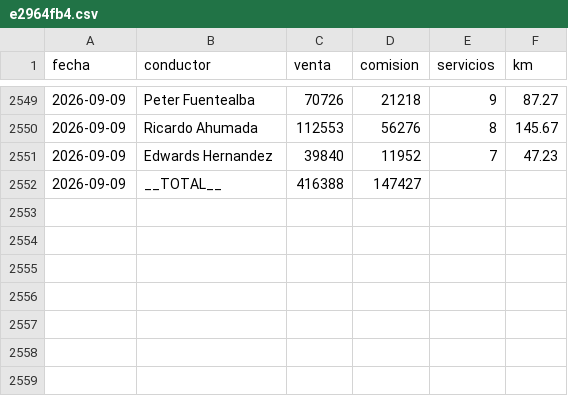
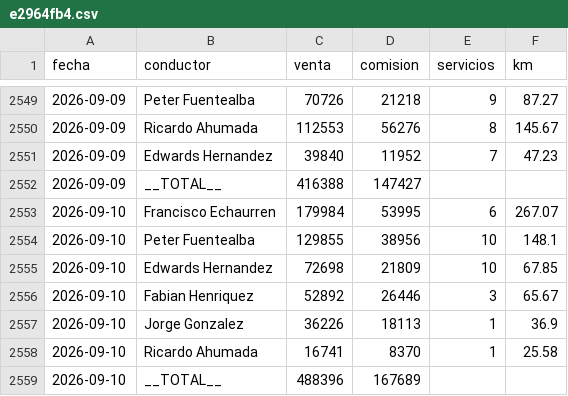
Before and after one commit to rubness007/qz-13a41abc58, a CSV file: e2964fb4.csv, drawn as a sheet; only a part is shown, gaps mark what is left out; the diff names each change by its address in the sheet, - before the commit and + after, or states it on an @@ line.

```diff
--- a/e2964fb4.csv
+++ b/e2964fb4.csv
+row 2553: 2026-09-10 | Francisco Echaurren | 179984 | 53995 | 6 | 267.07
+row 2554: 2026-09-10 | Peter Fuentealba | 129855 | 38956 | 10 | 148.1
+row 2555: 2026-09-10 | Edwards Hernandez | 72698 | 21809 | 10 | 67.85
+row 2556: 2026-09-10 | Fabian Henriquez | 52892 | 26446 | 3 | 65.67
+row 2557: 2026-09-10 | Jorge Gonzalez | 36226 | 18113 | 1 | 36.9
+row 2558: 2026-09-10 | Ricardo Ahumada | 16741 | 8370 | 1 | 25.58
+row 2559: 2026-09-10 | __TOTAL__ | 488396 | 167689
```
Also changed, not shown: b00fdf73.csv.
